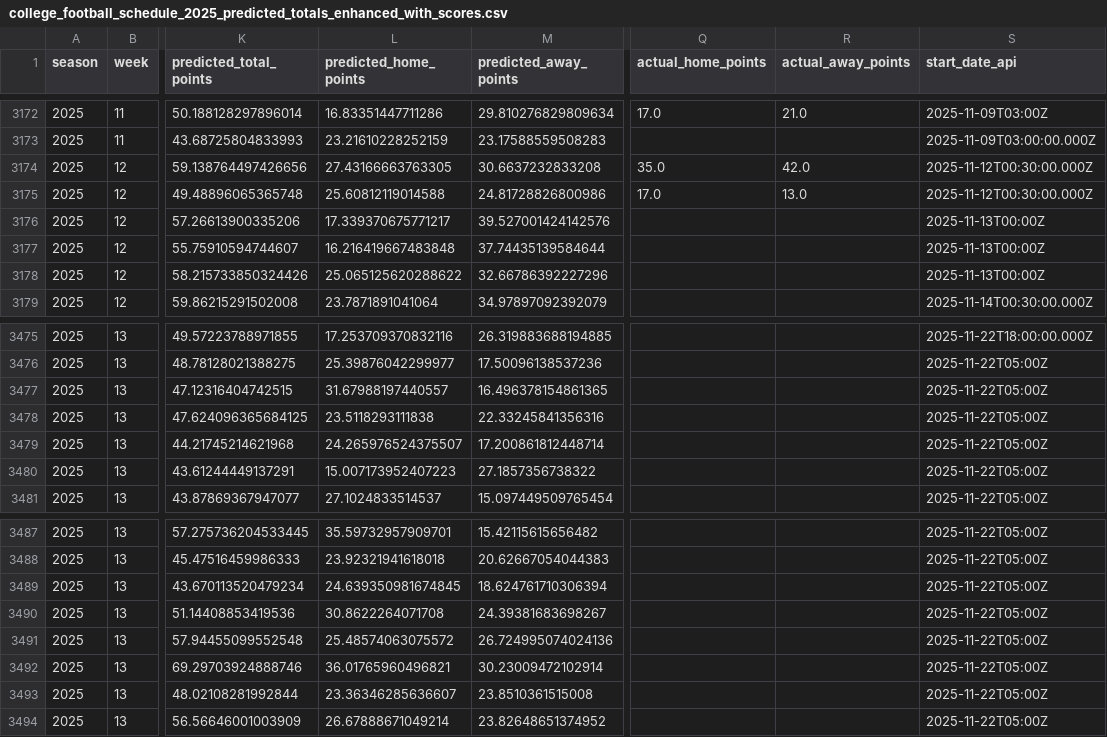
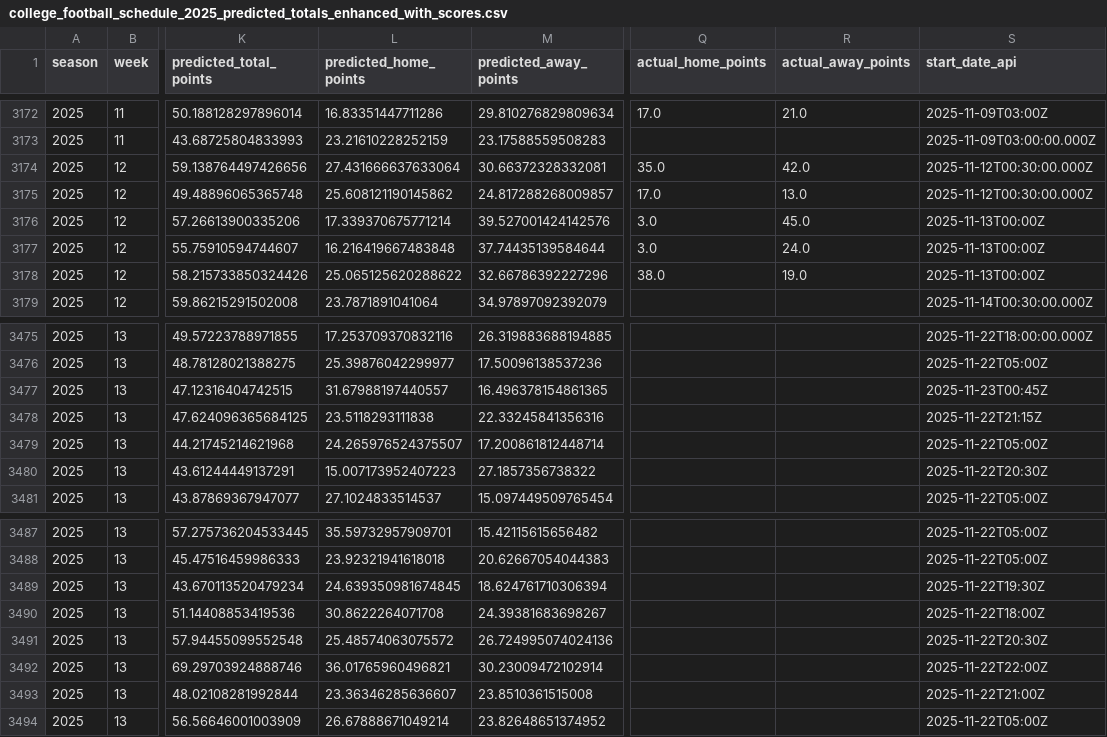
Before and after one commit to mostgood1/NCAAF-Predictions, a CSV file: data/college_football_schedule_2025_predicted_totals_enhanced_with_scores.csv, drawn as a sheet; only a part is shown, gaps mark what is left out; the diff covers the shown part only; the diff names each change by its address in the sheet, - before the commit and + after, or states it on an @@ line.

```diff
--- a/data/college_football_schedule_2025_predicted_totals_enhanced_with_scores.csv
+++ b/data/college_football_schedule_2025_predicted_totals_enhanced_with_scores.csv
-L3174 (predicted_home_points): 27.43166663763305
+L3174 (predicted_home_points): 27.431666637633064
-M3174 (predicted_away_points): 30.6637232833208
+M3174 (predicted_away_points): 30.66372328332081
-L3175 (predicted_home_points): 25.60812119014588
+L3175 (predicted_home_points): 25.608121190145862
-M3175 (predicted_away_points): 24.81728826800986
+M3175 (predicted_away_points): 24.817288268009857
-L3176 (predicted_home_points): 17.339370675771217
+L3176 (predicted_home_points): 17.339370675771214
-Q3176:Q3177 (actual_home_points): (empty)
+Q3176:Q3177 (actual_home_points): 3.0
-R3176 (actual_away_points): (empty)
+R3176 (actual_away_points): 45.0
-R3177 (actual_away_points): (empty)
+R3177 (actual_away_points): 24.0
-Q3178 (actual_home_points): (empty)
+Q3178 (actual_home_points): 38.0
-R3178 (actual_away_points): (empty)
+R3178 (actual_away_points): 19.0
-S3477 (start_date_api): 2025-11-22T05:00Z
+S3477 (start_date_api): 2025-11-23T00:45Z
-S3478 (start_date_api): 2025-11-22T05:00Z
+S3478 (start_date_api): 2025-11-22T21:15Z
-S3480 (start_date_api): 2025-11-22T05:00Z
+S3480 (start_date_api): 2025-11-22T20:30Z
-S3489 (start_date_api): 2025-11-22T05:00Z
+S3489 (start_date_api): 2025-11-22T19:30Z
-S3490 (start_date_api): 2025-11-22T05:00Z
+S3490 (start_date_api): 2025-11-22T18:00Z
-S3491 (start_date_api): 2025-11-22T05:00Z
+S3491 (start_date_api): 2025-11-22T20:30Z
-S3492 (start_date_api): 2025-11-22T05:00Z
+S3492 (start_date_api): 2025-11-22T22:00Z
-S3493 (start_date_api): 2025-11-22T05:00Z
+S3493 (start_date_api): 2025-11-22T21:00Z
```
Also changed, not shown: 6 edited cells elsewhere in this file, data/odds_coverage/week_13.csv, data/recommendations_cache/week_13.csv, 14 other files.
